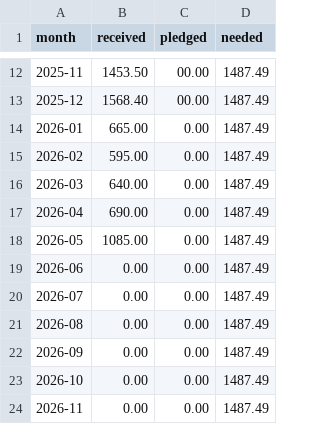
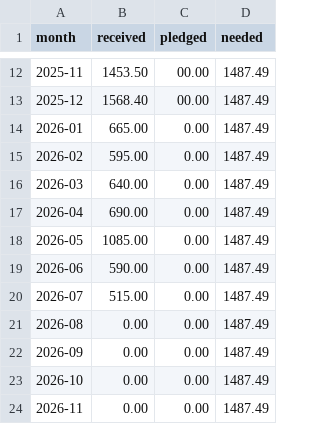
Before and after one commit to CultivationSpace/donations, a TSV file: web/donations.tsv, drawn as a sheet; only a part is shown, gaps mark what is left out.

Commit message:
Update donations.tsv

```diff
--- a/web/donations.tsv
+++ b/web/donations.tsv
@@ -18,4 +18,4 @@ month	received	pledged	needed
 2026-05	1085.00	0.00	1487.49
-2026-06	0.00	0.00	1487.49
-2026-07	0.00	0.00	1487.49
+2026-06	590.00	0.00	1487.49
+2026-07	515.00	0.00	1487.49
 2026-08	0.00	0.00	1487.49
```
